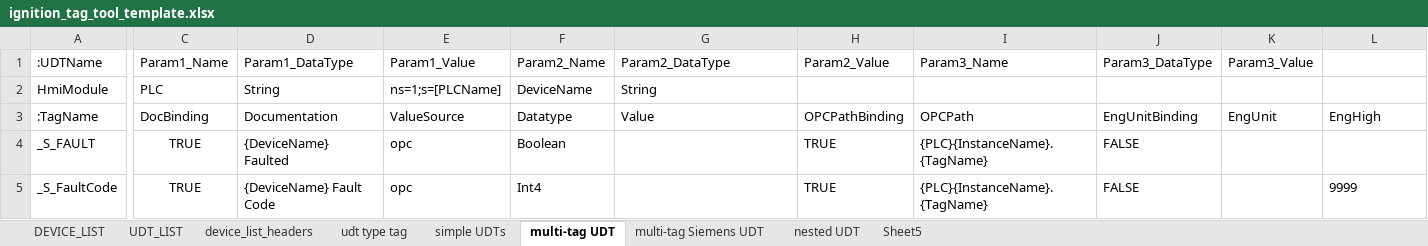
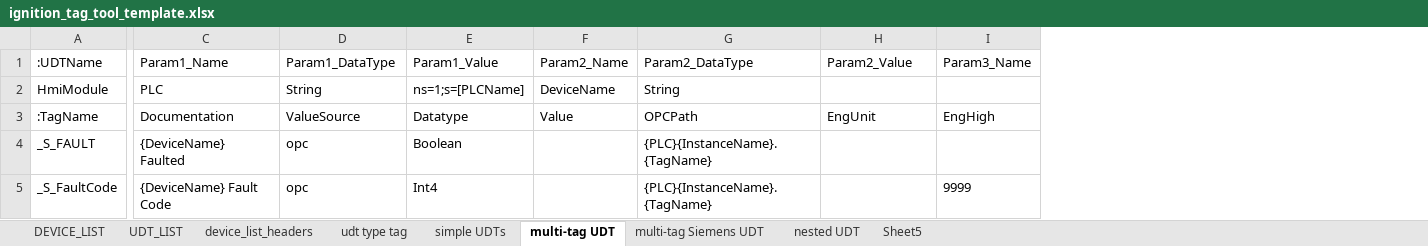
Before and after one commit to bigz-git/ignition-tags, an Excel workbook: ignition_tag_tool_template.xlsx, sheet multi-tag UDT, drawn as a sheet; only a part is shown, gaps mark what is left out; values as stored, in another font and other column widths than the file's, no borders; removed rows and columns are numbered as before the commit, all else as after; the diff covers the shown part only; the diff names each change by its address in the sheet, - before the commit and + after, or states it on an @@ line.

Commit message:
update template sheet for new parameter binding method

```diff
--- a/ignition_tag_tool_template.xlsx (sheet multi-tag UDT)
+++ b/ignition_tag_tool_template.xlsx (sheet multi-tag UDT)
-column C, rows 1-5: Param1_Name | PLC | DocBinding | TRUE | TRUE
+column E, rows 1-5: Param1_Value | ns=1;s=[PLCName] | Datatype | Boolean | Int4
-column I, rows 1-5: Param3_Name |  | OPCPath | {PLC}{InstanceName}.{TagName} | {PLC}{InstanceName}.{TagName}
-column J, rows 1-5: Param3_DataType |  | EngUnitBinding | FALSE | FALSE
-column K, rows 1-3: Param3_Value |  | EngUnit
-C1: Param1_DataType
+C1: Param1_Name
-D1: Param1_Value
+D1: Param1_DataType
-I1: (empty)
+I1: Param3_Name
-C2: String
+C2: PLC
-D2: ns=1;s=[PLCName]
+D2: String
-F3: Datatype
+F3: Value
-G3: Value
+G3: OPCPath
-H3: OPCPathBinding
+H3: EngUnit
-F4: Boolean
+F4: (empty)
-G4:G5: (empty)
+G4:G5: {PLC}{InstanceName}.{TagName}
-H4:H5: TRUE
+H4:H5: (empty)
-F5: Int4
+F5: (empty)
```
Also changed, not shown: 2 edited cells elsewhere in this sheet, sheet UDT_LIST, sheet simple UDTs, sheet multi-tag Siemens UDT, sheet DEVICE_LIST.
